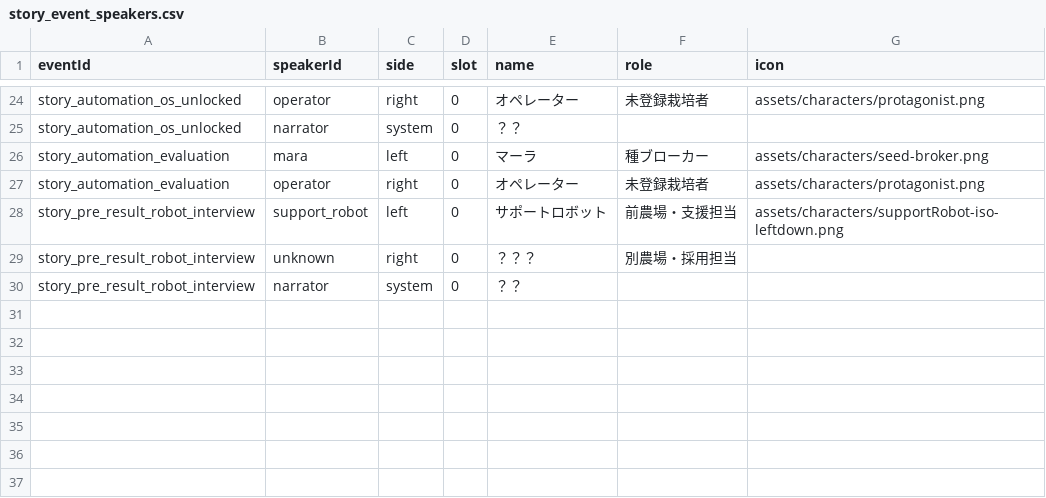
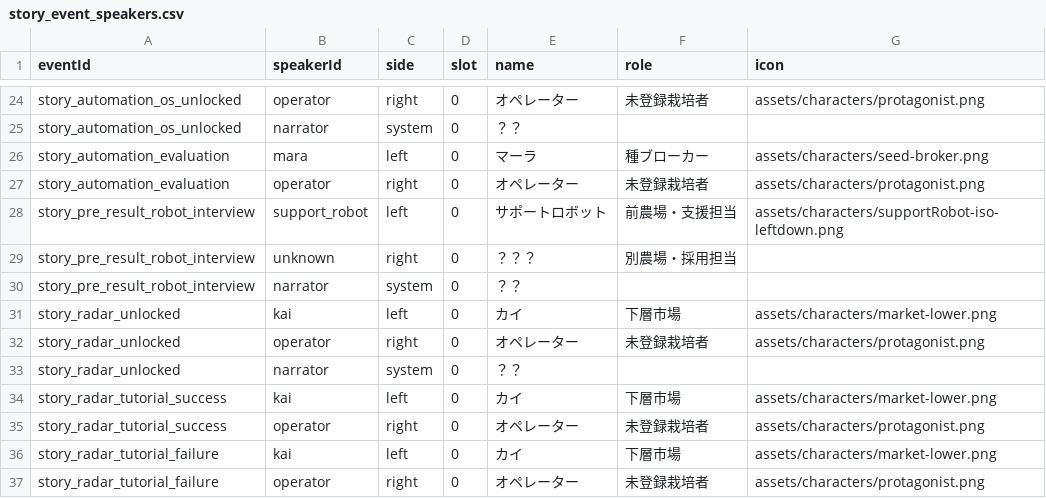
Before and after one commit to ziroz-tech/UnderGreen, a CSV file: data/story_event_speakers.csv, drawn as a sheet; only a part is shown, gaps mark what is left out; the diff names each change by its address in the sheet, - before the commit and + after, or states it on an @@ line.

```diff
--- a/data/story_event_speakers.csv
+++ b/data/story_event_speakers.csv
+row 31: story_radar_unlocked | kai | left | 0 | カイ | 下層市場 | assets/characters/market-lower.png
+row 32: story_radar_unlocked | operator | right | 0 | オペレーター | 未登録栽培者 | assets/characters/protagonist.png
+row 33: story_radar_unlocked | narrator | system | 0 | ？？
+row 34: story_radar_tutorial_success | kai | left | 0 | カイ | 下層市場 | assets/characters/market-lower.png
+row 35: story_radar_tutorial_success | operator | right | 0 | オペレーター | 未登録栽培者 | assets/characters/protagonist.png
+row 36: story_radar_tutorial_failure | kai | left | 0 | カイ | 下層市場 | assets/characters/market-lower.png
+row 37: story_radar_tutorial_failure | operator | right | 0 | オペレーター | 未登録栽培者 | assets/characters/protagonist.png
```
Also changed, not shown: data/story_event_lines.csv, data/story_events.csv, 1 other file.
